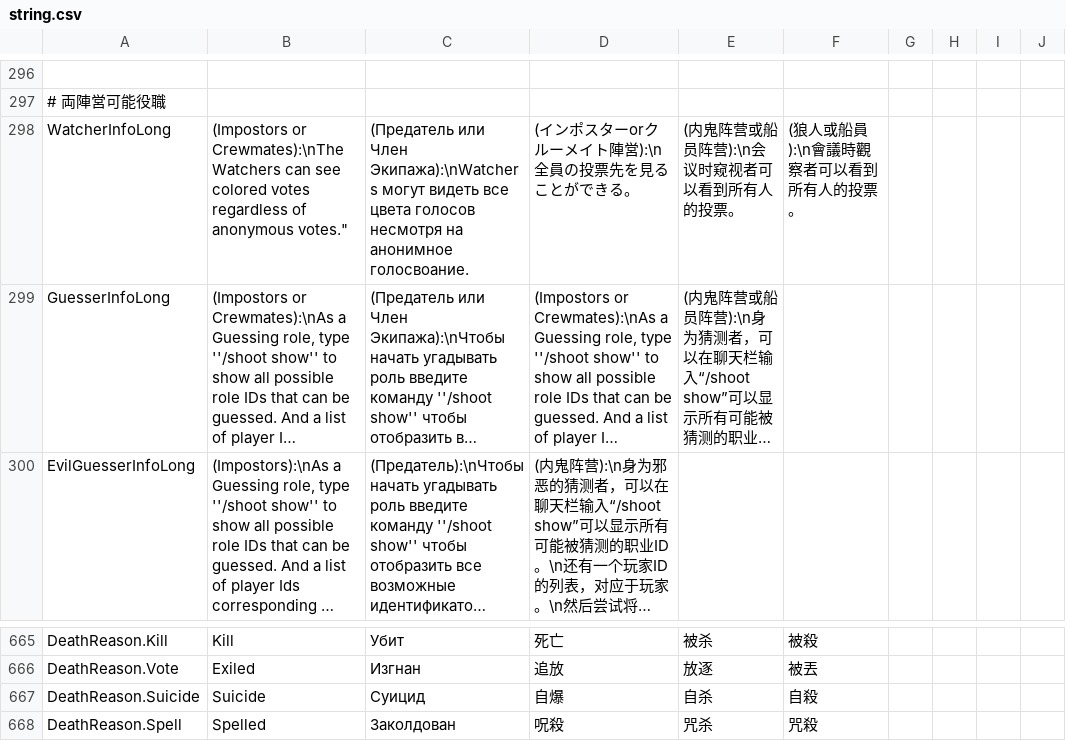
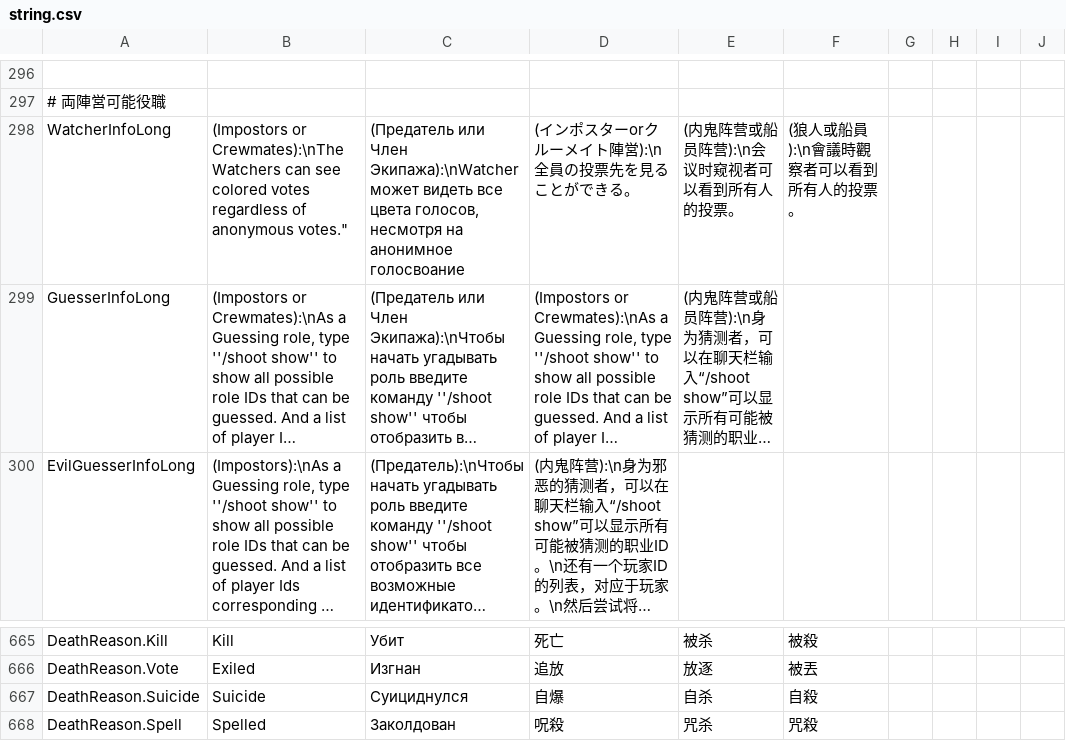
Before and after one commit to discus-sions/TownOfHost-TheOtherRoles, a CSV file: Resources/string.csv, drawn as a sheet; only a part is shown, gaps mark what is left out; long unchanged cells end in …; the diff covers the shown part only; the diff names each change by its address in the sheet, - before the commit and + after, or states it on an @@ line.

```diff
--- a/Resources/string.csv
+++ b/Resources/string.csv
-C298: …или Член Экипажа):\nWatchers могут видеть все цвета голосов несмотря на анонимное голосвоание.
+C298: …или Член Экипажа):\nWatcher может видеть все цвета голосов, несмотря на анонимное голосвоание
-C667: Суицид
+C667: Суициднулся
```
Also changed, not shown: 37 edited cells elsewhere in this file.
